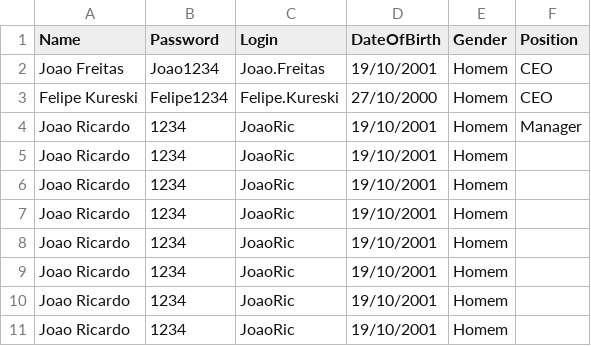
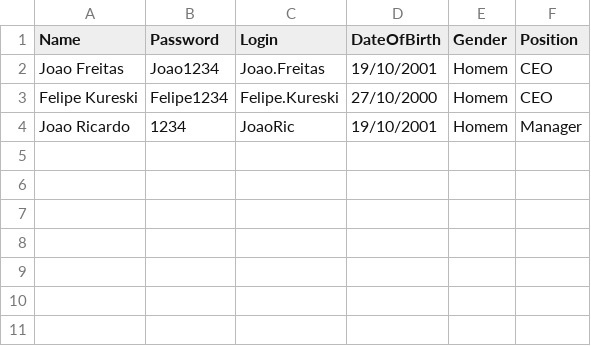
Before and after one commit to joaoson/POOProject, a CSV file: src/application/funcionarios.csv, drawn as a sheet.

```diff
--- a/src/application/funcionarios.csv
+++ b/src/application/funcionarios.csv
@@ -4,8 +4 @@ Felipe Kureski,Felipe1234,Felipe.Kureski,27/10/2000,Homem,CEO
 Joao Ricardo,1234,JoaoRic,19/10/2001,Homem,Manager
-Joao Ricardo,1234,JoaoRic,19/10/2001,Homem
-Joao Ricardo,1234,JoaoRic,19/10/2001,Homem
-Joao Ricardo,1234,JoaoRic,19/10/2001,Homem
-Joao Ricardo,1234,JoaoRic,19/10/2001,Homem
-Joao Ricardo,1234,JoaoRic,19/10/2001,Homem
-Joao Ricardo,1234,JoaoRic,19/10/2001,Homem
-Joao Ricardo,1234,JoaoRic,19/10/2001,Homem
```
Also changed, not shown: 2 other files.
